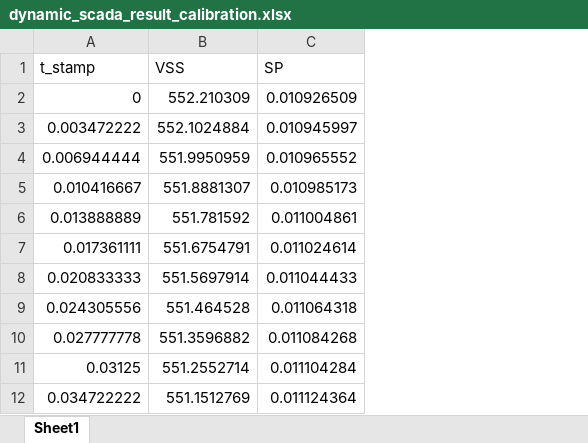
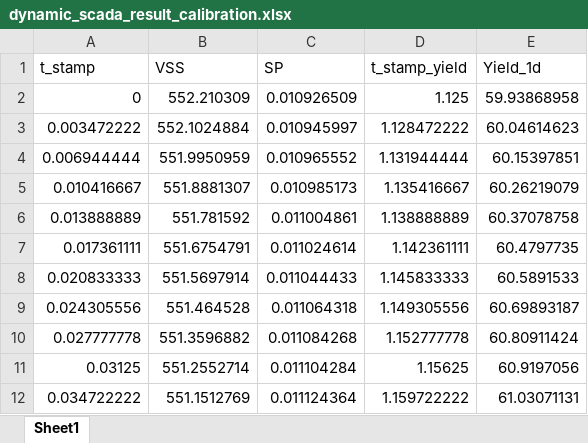
Before and after one commit to QSD-Group/EXPOsan, an Excel workbook: exposan/pm2_ecorecover/data/dynamic_scada_result_calibration.xlsx, sheet Sheet1, drawn as a sheet; only a part is shown; values as stored, in another font and other column widths than the file's, no borders; the diff names each change by its address in the sheet, - before the commit and + after, or states it on an @@ line.

Commit message:
RMSE for yield and t_stamp adjustment
- rmse calculation for yield
- t_stamp adjustment for the data in mechanistic folder

```diff
--- a/exposan/pm2_ecorecover/data/dynamic_scada_result_calibration.xlsx (sheet Sheet1)
+++ b/exposan/pm2_ecorecover/data/dynamic_scada_result_calibration.xlsx (sheet Sheet1)
+column D (t_stamp_yield), rows 2-12: 1.125 | 1.128472222 | 1.131944444 | 1.135416667 | 1.138888889 | 1.142361111 | 1.145833333 | 1.149305556 | 1.152777778 | 1.15625 | 1.159722222
+column E (Yield_1d), rows 2-12: 59.93868958 | 60.04614623 | 60.15397851 | 60.26219079 | 60.37078758 | 60.4797735 | 60.5891533 | 60.69893187 | 60.80911424 | 60.9197056 | 61.03071131
```
Also changed, not shown: exposan/pm2_ecorecover/data/dynamic_scada_result_validation.xlsx, exposan/pm2_ecorecover/data/dynamic_simul_result_calibration.xlsx, 14 other files.
